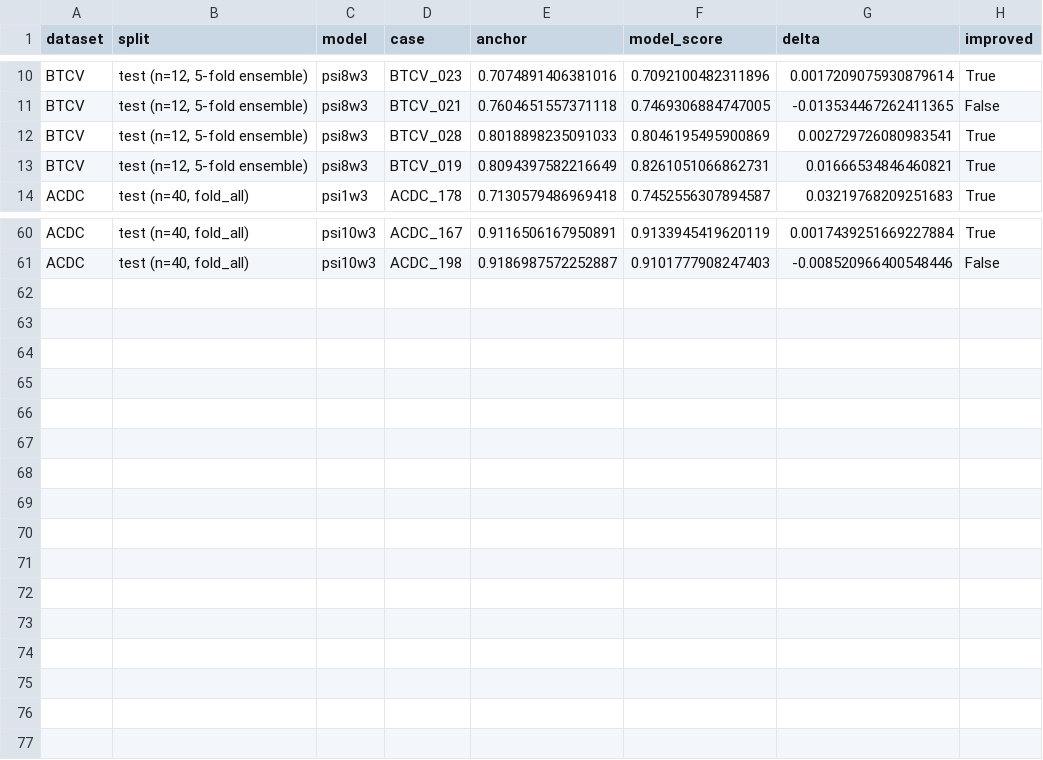
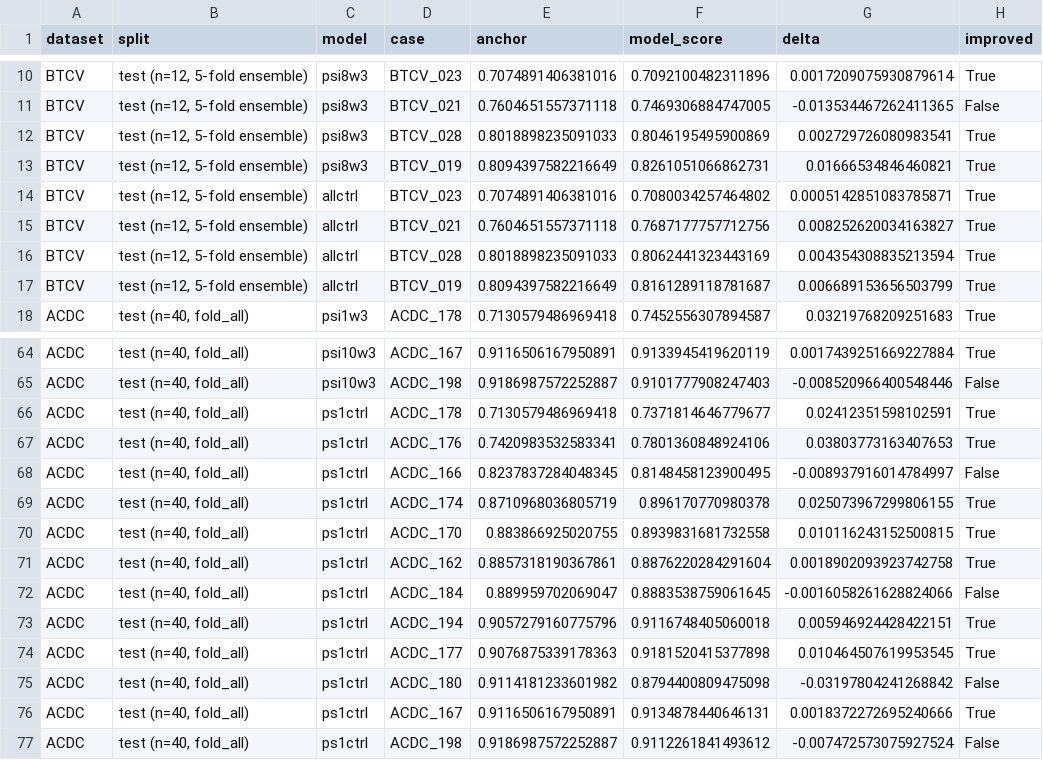
Before and after one commit to OwenWu930302/psi-weighted-nnunet, a CSV file: results/final_report/3_test_worst30.csv, drawn as a sheet; only a part is shown, gaps mark what is left out.

Commit message:
Add per-sample controls: BTCV allctrl, ACDC ps1ctrl results

```diff
--- a/results/final_report/3_test_worst30.csv
+++ b/results/final_report/3_test_worst30.csv
@@ -13,2 +13,6 @@ BTCV,"test (n=12, 5-fold ensemble)",psi8w3,BTCV_028,0.8018898235091033,0.8046195
 BTCV,"test (n=12, 5-fold ensemble)",psi8w3,BTCV_019,0.8094397582216649,0.8261051066862731,0.01666534846460821,True
+BTCV,"test (n=12, 5-fold ensemble)",allctrl,BTCV_023,0.7074891406381016,0.7080034257464802,0.0005142851083785871,True
+BTCV,"test (n=12, 5-fold ensemble)",allctrl,BTCV_021,0.7604651557371118,0.7687177757712756,0.008252620034163827,True
+BTCV,"test (n=12, 5-fold ensemble)",allctrl,BTCV_028,0.8018898235091033,0.8062441323443169,0.004354308835213594,True
+BTCV,"test (n=12, 5-fold ensemble)",allctrl,BTCV_019,0.8094397582216649,0.8161289118781687,0.006689153656503799,True
 ACDC,"test (n=40, fold_all)",psi1w3,ACDC_178,0.7130579486969418,0.7452556307894587,0.03219768209251683,True
@@ -61 +65,13 @@ ACDC,"test (n=40, fold_all)",psi10w3,ACDC_167,0.9116506167950891,0.9133945419620
 ACDC,"test (n=40, fold_all)",psi10w3,ACDC_198,0.9186987572252887,0.9101777908247403,-0.008520966400548446,False
+ACDC,"test (n=40, fold_all)",ps1ctrl,ACDC_178,0.7130579486969418,0.7371814646779677,0.02412351598102591,True
+ACDC,"test (n=40, fold_all)",ps1ctrl,ACDC_176,0.7420983532583341,0.7801360848924106,0.03803773163407653,True
+ACDC,"test (n=40, fold_all)",ps1ctrl,ACDC_166,0.8237837284048345,0.8148458123900495,-0.008937916014784997,False
+ACDC,"test (n=40, fold_all)",ps1ctrl,ACDC_174,0.8710968036805719,0.896170770980378,0.025073967299806155,True
+ACDC,"test (n=40, fold_all)",ps1ctrl,ACDC_170,0.883866925020755,0.8939831681732558,0.010116243152500815,True
+ACDC,"test (n=40, fold_all)",ps1ctrl,ACDC_162,0.8857318190367861,0.8876220284291604,0.0018902093923742758,True
+ACDC,"test (n=40, fold_all)",ps1ctrl,ACDC_184,0.889959702069047,0.8883538759061645,-0.0016058261628824066,False
+ACDC,"test (n=40, fold_all)",ps1ctrl,ACDC_194,0.9057279160775796,0.9116748405060018,0.005946924428422151,True
+ACDC,"test (n=40, fold_all)",ps1ctrl,ACDC_177,0.9076875339178363,0.9181520415377898,0.010464507619953545,True
+ACDC,"test (n=40, fold_all)",ps1ctrl,ACDC_180,0.9114181233601982,0.8794400809475098,-0.03197804241268842,False
+ACDC,"test (n=40, fold_all)",ps1ctrl,ACDC_167,0.9116506167950891,0.9134878440646131,0.0018372272695240666,True
+ACDC,"test (n=40, fold_all)",ps1ctrl,ACDC_198,0.9186987572252887,0.9112261841493612,-0.007472573075927524,False
```
Also changed, not shown: results/final_report/1_test_overall.csv, results/final_report/2_test_per_structure.csv, 12 other files.
